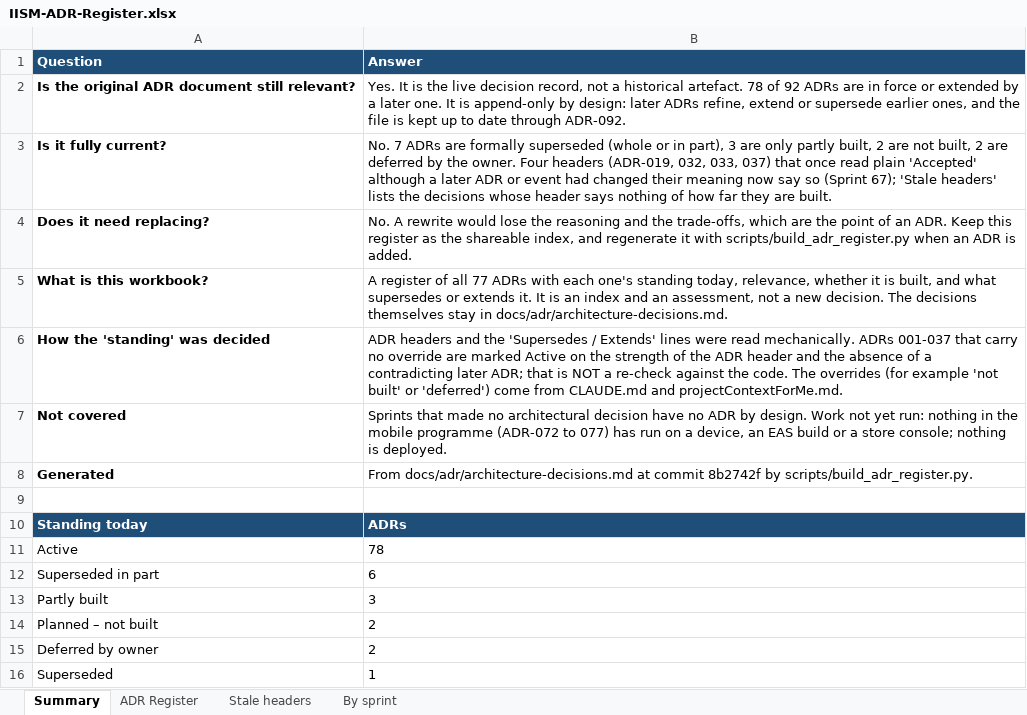
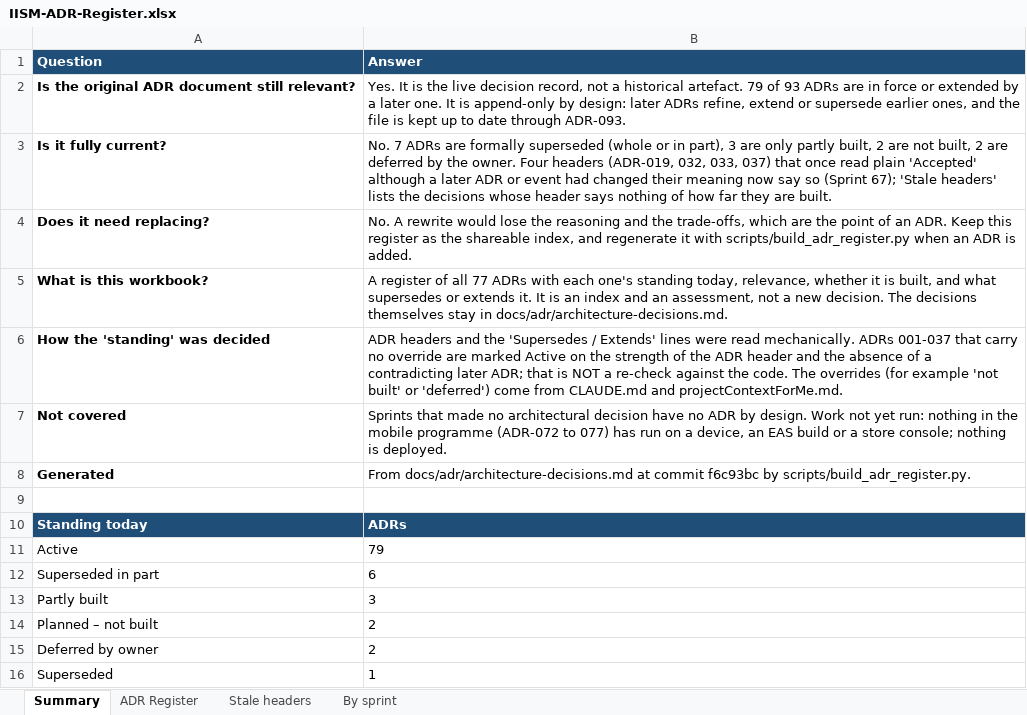
Before and after one commit to hegdekattehnew/iism, an Excel workbook: docs/adr/IISM-ADR-Register.xlsx, sheet Summary, drawn as a sheet; values as stored, in another font and other column widths than the file's, no borders; the diff names each change by its address in the sheet, - before the commit and + after, or states it on an @@ line.

```diff
--- a/docs/adr/IISM-ADR-Register.xlsx (sheet Summary)
+++ b/docs/adr/IISM-ADR-Register.xlsx (sheet Summary)
-B2 (Answer): …historical artefact. 78 of 92 ADRs are in force or extended by a later one. It is append-only by design: later ADRs refine, extend or supersede earlier ones, and the file is kept up to date through ADR-092.
+B2 (Answer): …historical artefact. 79 of 93 ADRs are in force or extended by a later one. It is append-only by design: later ADRs refine, extend or supersede earlier ones, and the file is kept up to date through ADR-093.
-B8 (Answer): …at commit 8b2742f by scripts/build_adr_register.py.
+B8 (Answer): …at commit f6c93bc by scripts/build_adr_register.py.
-B11 (Answer): 78
+B11 (Answer): 79
```
Also changed, not shown: sheet ADR Register, sheet By sprint, 32 other files.
